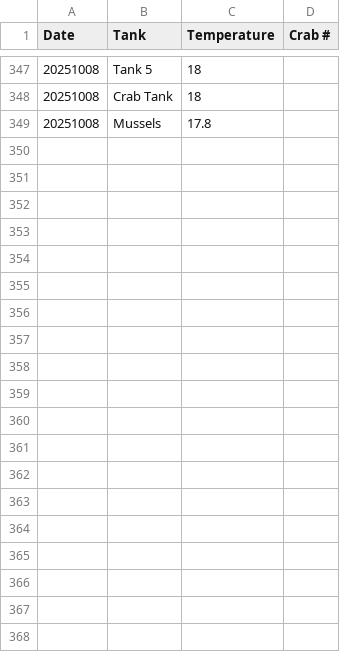
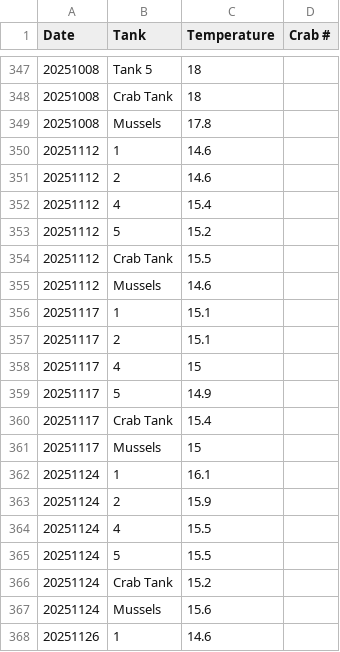
Before and after one commit to chloe-gilligan/Nucella_2025, a CSV file: data/2025_Tank_Temp_Data.csv, drawn as a sheet; only a part is shown, gaps mark what is left out; the diff covers the shown part only.

```diff
--- a/data/2025_Tank_Temp_Data.csv
+++ b/data/2025_Tank_Temp_Data.csv
@@ -349 +349,20 @@ Date,Tank,Temperature,Crab #
 20251008,Mussels,17.8,
+20251112,1,14.6,
+20251112,2,14.6,
+20251112,4,15.4,
+20251112,5,15.2,
+20251112,Crab Tank,15.5,
+20251112,Mussels,14.6,
+20251117,1,15.1,
+20251117,2,15.1,
+20251117,4,15,
+20251117,5,14.9,
+20251117,Crab Tank,15.4,
+20251117,Mussels,15,
+20251124,1,16.1,
+20251124,2,15.9,
+20251124,4,15.5,
+20251124,5,15.5,
+20251124,Crab Tank,15.2,
+20251124,Mussels,15.6,
+20251126,1,14.6,
```
Also changed, not shown: 29 added rows elsewhere in this file.
